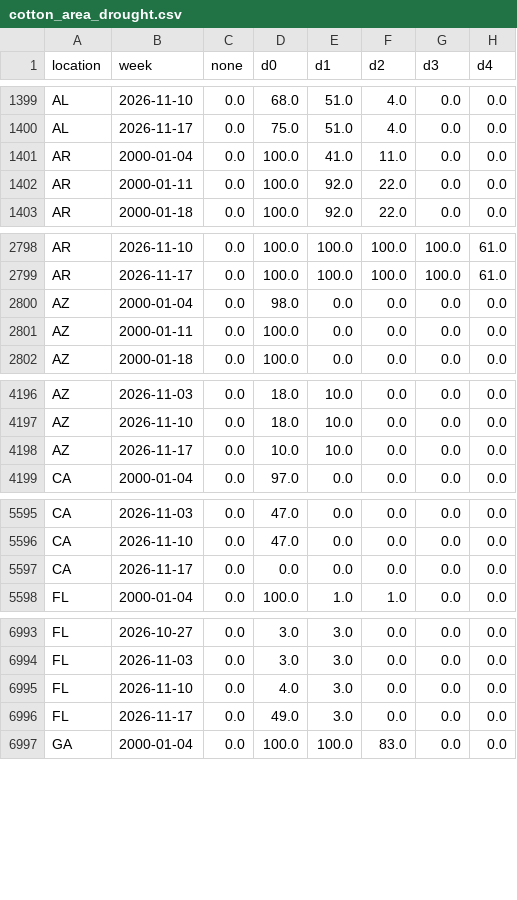
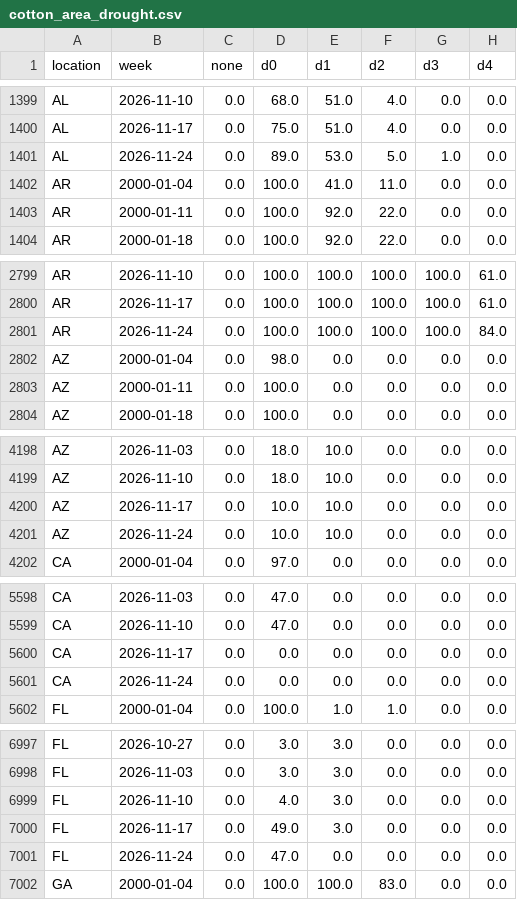
Before and after one commit to BMR-Com/cotton-crop-progress, a CSV file: data/drought/cotton_area_drought.csv, drawn as a sheet; only a part is shown, gaps mark what is left out; the diff covers the shown part only.

```diff
--- a/data/drought/cotton_area_drought.csv
+++ b/data/drought/cotton_area_drought.csv
@@ -1400,2 +1400,3 @@ AL,2026-11-10,0.0,68.0,51.0,4.0,0.0,0.0
 AL,2026-11-17,0.0,75.0,51.0,4.0,0.0,0.0
+AL,2026-11-24,0.0,89.0,53.0,5.0,1.0,0.0
 AR,2000-01-04,0.0,100.0,41.0,11.0,0.0,0.0
@@ -2799,2 +2800,3 @@ AR,2026-11-10,0.0,100.0,100.0,100.0,100.0,61.0
 AR,2026-11-17,0.0,100.0,100.0,100.0,100.0,61.0
+AR,2026-11-24,0.0,100.0,100.0,100.0,100.0,84.0
 AZ,2000-01-04,0.0,98.0,0.0,0.0,0.0,0.0
@@ -4198,2 +4200,3 @@ AZ,2026-11-10,0.0,18.0,10.0,0.0,0.0,0.0
 AZ,2026-11-17,0.0,10.0,10.0,0.0,0.0,0.0
+AZ,2026-11-24,0.0,10.0,10.0,0.0,0.0,0.0
 CA,2000-01-04,0.0,97.0,0.0,0.0,0.0,0.0
@@ -5597,2 +5600,3 @@ CA,2026-11-10,0.0,47.0,0.0,0.0,0.0,0.0
 CA,2026-11-17,0.0,0.0,0.0,0.0,0.0,0.0
+CA,2026-11-24,0.0,0.0,0.0,0.0,0.0,0.0
 FL,2000-01-04,0.0,100.0,1.0,1.0,0.0,0.0
@@ -6996,2 +7000,3 @@ FL,2026-11-10,0.0,4.0,3.0,0.0,0.0,0.0
 FL,2026-11-17,0.0,49.0,3.0,0.0,0.0,0.0
+FL,2026-11-24,0.0,47.0,0.0,0.0,0.0,0.0
 GA,2000-01-04,0.0,100.0,100.0,83.0,0.0,0.0
```
Also changed, not shown: 13 added rows elsewhere in this file, data/awp/awp.csv, 1 other file.
